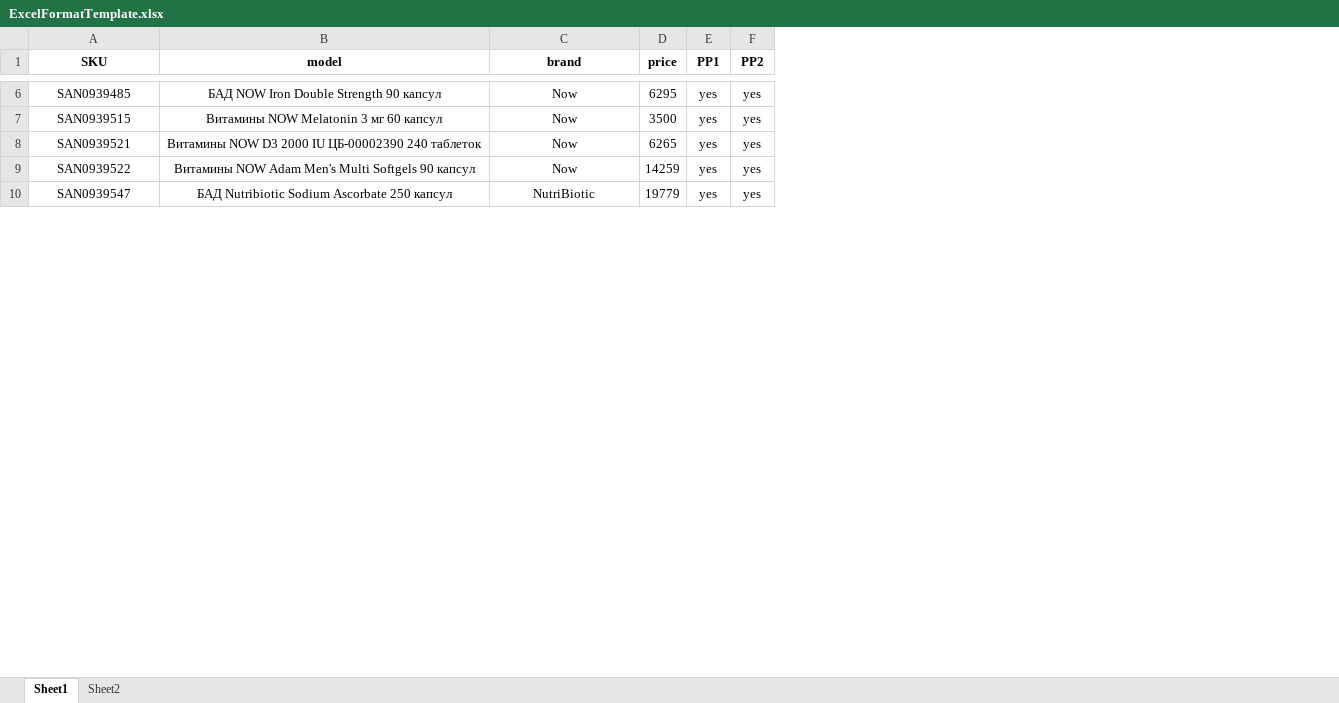
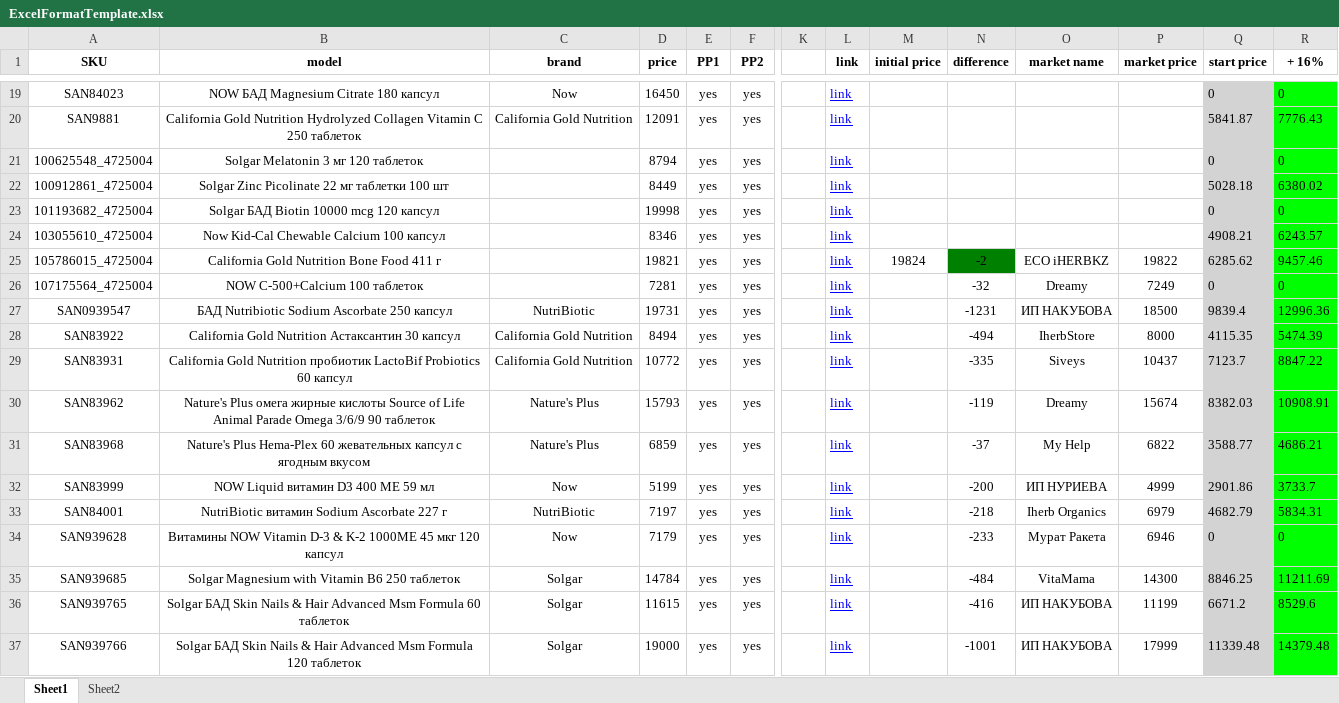
Before and after one commit to TumantaevBaiaman/TelegramBot, an Excel workbook: ExcelFormatTemplate.xlsx, sheet Sheet1, drawn as a sheet; only a part is shown, gaps mark what is left out; values as stored, in another font and other column widths than the file's, no borders; addresses are those after the commit; rows hold the shown columns only; the diff covers the shown part only; the diff names each change by its address in the sheet, - before the commit and + after, or states it on an @@ line.

```diff
--- a/ExcelFormatTemplate.xlsx (sheet Sheet1)
+++ b/ExcelFormatTemplate.xlsx (sheet Sheet1)
+column K, empty
+column L (link), rows 19-20: link | link; rows 22-23: link | link; row 27: link
+column M (initial price), empty
+column N (difference), row 27: -1231
+column O (market name), row 27: ИП НАКУБОВА
+column P (market price), row 27: 18500
+column Q (start price), rows 19-20: 0 | 5841.87; rows 22-23: 5028.18 | 0; row 27: 9839.4
+column R (+ 16%), rows 19-20: 0 | 7776.43; rows 22-23: 6380.02 | 0; row 27: 12996.36
-A19 (SKU): SAN0939485
+A19 (SKU): SAN84023
-B19 (model): БАД NOW Iron Double Strength 90 капсул
+B19 (model): NOW БАД Magnesium Citrate 180 капсул
-D19 (price): 6295
+D19 (price): 16450
-A20 (SKU): SAN0939515
+A20 (SKU): SAN9881
-B20 (model): Витамины NOW Melatonin 3 мг 60 капсул
+B20 (model): California Gold Nutrition Hydrolyzed Collagen Vitamin C 250 таблеток
-C20 (brand): Now
+C20 (brand): California Gold Nutrition
-D20 (price): 3500
+D20 (price): 12091
+row 21: 100625548_4725004 | Solgar Melatonin 3 мг 120 таблеток |  | 8794 | yes | yes |  | link |  |  |  |  | 0 | 0
-A22 (SKU): SAN0939521
+A22 (SKU): 100912861_4725004
-B22 (model): Витамины NOW D3 2000 IU ЦБ-00002390 240 таблеток
+B22 (model): Solgar Zinc Picolinate 22 мг таблетки 100 шт
-C22:C23 (brand): Now
+C22:C23 (brand): (empty)
-D22 (price): 6265
+D22 (price): 8449
-A23 (SKU): SAN0939522
+A23 (SKU): 101193682_4725004
-B23 (model): Витамины NOW Adam Men's Multi Softgels 90 капсул
+B23 (model): Solgar БАД Biotin 10000 mcg 120 капсул
-D23 (price): 14259
+D23 (price): 19998
+row 24: 103055610_4725004 | Now Kid-Cal Chewable Calcium 100 капсул |  | 8346 | yes | yes |  | link |  |  |  |  | 4908.21 | 6243.57
+row 25: 105786015_4725004 | California Gold Nutrition Bone Food 411 г |  | 19821 | yes | yes |  | link | 19824 | -2 | ECO iHERBKZ | 19822 | 6285.62 | 9457.46
+row 26: 107175564_4725004 | NOW C-500+Calcium 100 таблеток |  | 7281 | yes | yes |  | link |  | -32 | Dreamy | 7249 | 0 | 0
-D27 (price): 19779
+D27 (price): 19731
+row 28: SAN83922 | California Gold Nutrition Астаксантин 30 капсул | California Gold Nutrition | 8494 | yes | yes |  | link |  | -494 | IherbStore | 8000 | 4115.35 | 5474.39
+row 29: SAN83931 | California Gold Nutrition пробиотик LactoBif Probiotics 60 капсул | California Gold Nutrition | 10772 | yes | yes |  | link |  | -335 | Siveys | 10437 | 7123.7 | 8847.22
+row 30: SAN83962 | Nature's Plus омега жирные кислоты Source of Life Animal Parade Omega 3/6/9 90 таблеток | Nature's Plus | 15793 | yes | yes |  | link |  | -119 | Dreamy | 15674 | 8382.03 | 10908.91
+row 31: SAN83968 | Nature's Plus Hema-Plex 60 жевательных капсул с ягодным вкусом | Nature's Plus | 6859 | yes | yes |  | link |  | -37 | My Help | 6822 | 3588.77 | 4686.21
+row 32: SAN83999 | NOW Liquid витамин D3 400 МЕ 59 мл | Now | 5199 | yes | yes |  | link |  | -200 | ИП НУРИЕВА | 4999 | 2901.86 | 3733.7
+row 33: SAN84001 | NutriBiotic витамин Sodium Ascorbate 227 г | NutriBiotic | 7197 | yes | yes |  | link |  | -218 | Iherb Organics | 6979 | 4682.79 | 5834.31
+row 34: SAN939628 | Витамины NOW Vitamin D-3 & K-2 1000МЕ 45 мкг 120 капсул | Now | 7179 | yes | yes |  | link |  | -233 | Мурат Ракета | 6946 | 0 | 0
+row 35: SAN939685 | Solgar Magnesium with Vitamin B6 250 таблеток | Solgar | 14784 | yes | yes |  | link |  | -484 | VitaMama | 14300 | 8846.25 | 11211.69
+row 36: SAN939765 | Solgar БАД Skin Nails & Hair Advanced Msm Formula 60 таблеток | Solgar | 11615 | yes | yes |  | link |  | -416 | ИП НАКУБОВА | 11199 | 6671.2 | 8529.6
+row 37: SAN939766 | Solgar БАД Skin Nails & Hair Advanced Msm Formula 120 таблеток | Solgar | 19000 | yes | yes |  | link |  | -1001 | ИП НАКУБОВА | 17999 | 11339.48 | 14379.48
```
Also changed, not shown: 55 added rows, 56 removed rows, 6 moved rows and 39 edited cells elsewhere in this sheet, 2 other files.
